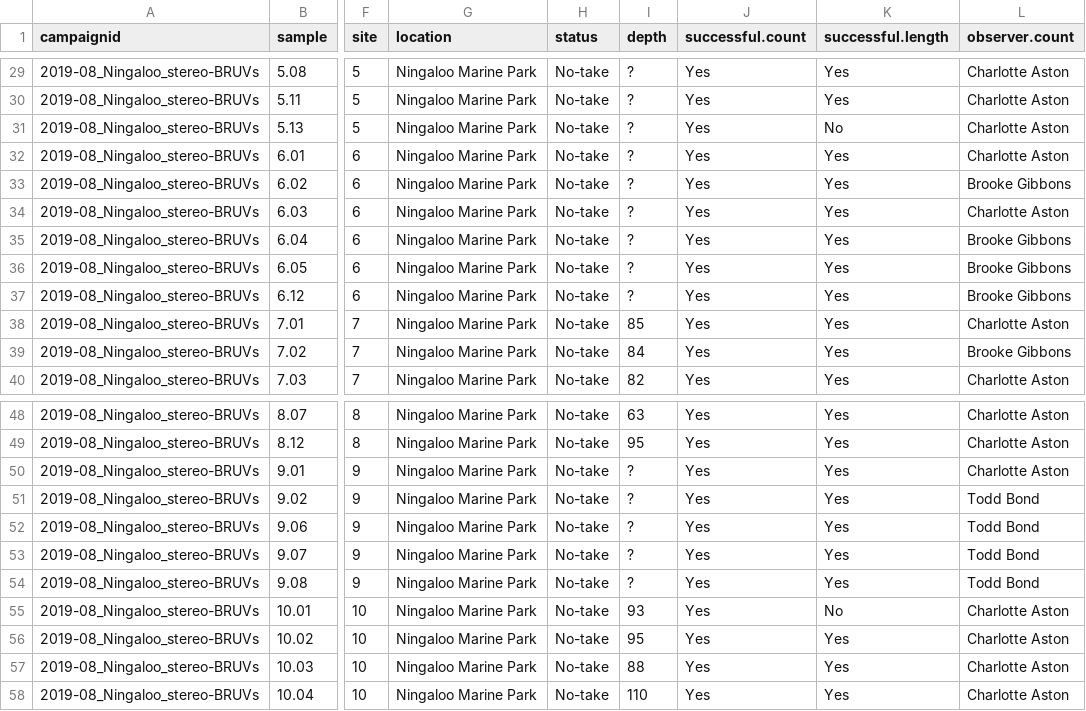
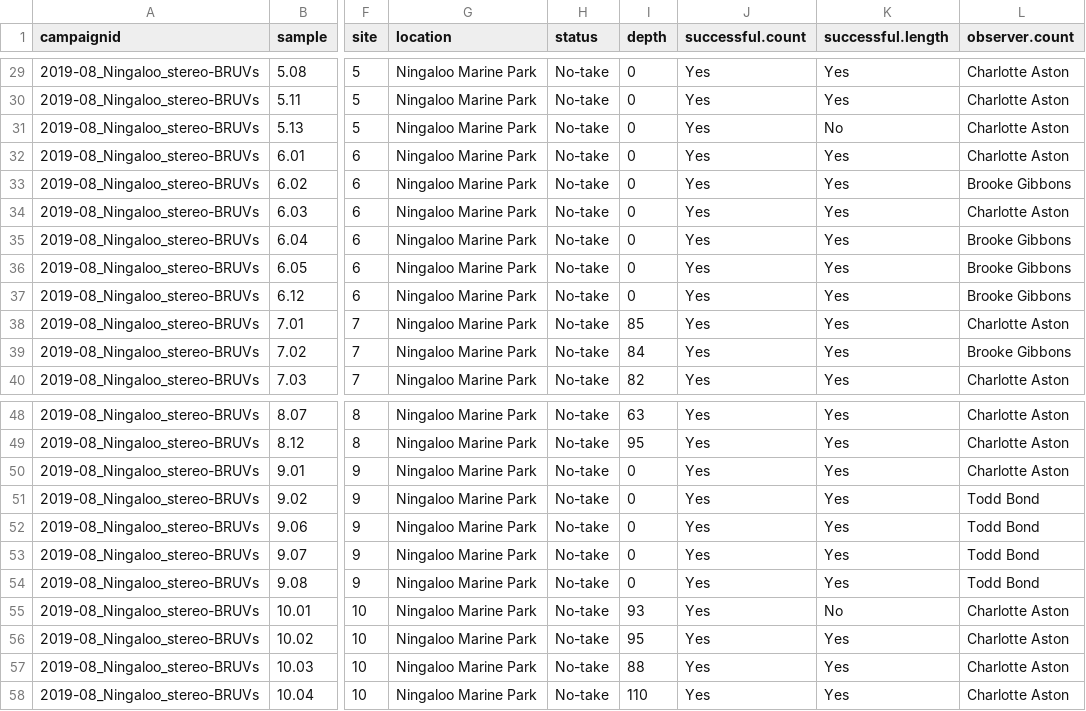
Before and after one commit to UWA-Marine-Ecology-Group-projects/NESP-MaC-2.3-GlobalArchive-API-query, a CSV file: data/syntheses/ningaloo/2019-08_Ningaloo_stereo-BRUVs_metadata.csv, drawn as a sheet; only a part is shown, gaps mark what is left out; the diff covers the shown part only; the diff names each change by its address in the sheet, - before the commit and + after, or states it on an @@ line.

```diff
--- a/data/syntheses/ningaloo/2019-08_Ningaloo_stereo-BRUVs_metadata.csv
+++ b/data/syntheses/ningaloo/2019-08_Ningaloo_stereo-BRUVs_metadata.csv
-I29:I37 (depth): ?
+I29:I37 (depth): 0
-I50:I54 (depth): ?
+I50:I54 (depth): 0
```
Also changed, not shown: 27 edited cells elsewhere in this file, data/syntheses/geographe/2014-12_Geographe.Bay_stereoBRUVs_metadata.csv, 22 other files.
